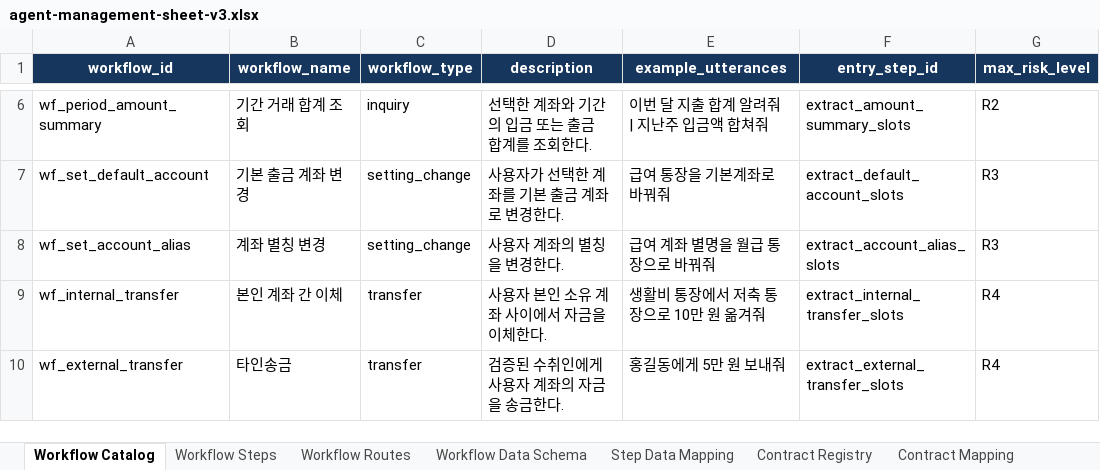
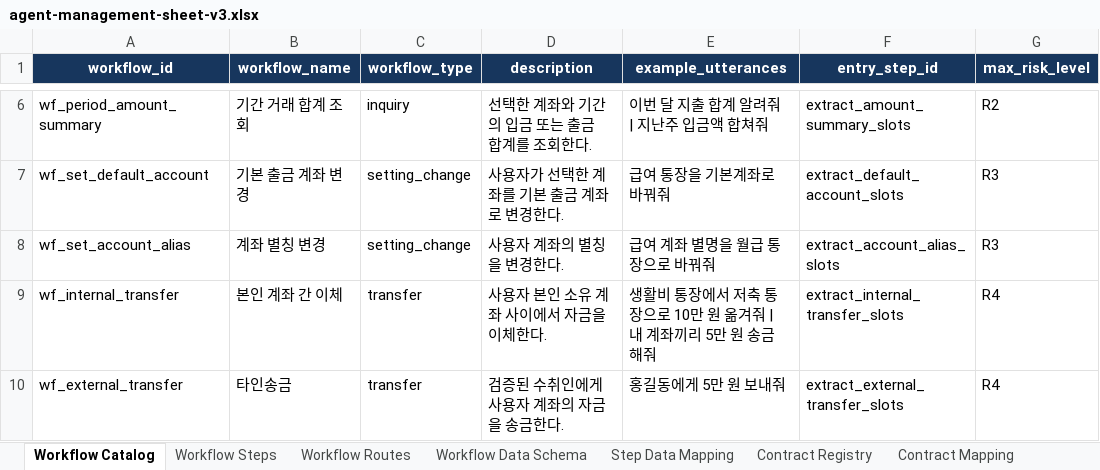
Before and after one commit to siliincer/kdt-ai-2-hands-on-experience, an Excel workbook: agent/docs/agent-management-sheet-v3.xlsx, sheet Workflow Catalog, drawn as a sheet; only a part is shown, gaps mark what is left out; values as stored, in another font and other column widths than the file's, no borders; the diff names each change by its address in the sheet, - before the commit and + after, or states it on an @@ line.

```diff
--- a/agent/docs/agent-management-sheet-v3.xlsx (sheet Workflow Catalog)
+++ b/agent/docs/agent-management-sheet-v3.xlsx (sheet Workflow Catalog)
-E9 (example_utterances): 생활비 통장에서 저축 통장으로 10만 원 옮겨줘
+E9 (example_utterances): 생활비 통장에서 저축 통장으로 10만 원 옮겨줘 | 내 계좌끼리 5만 원 송금해줘
```
Also changed, not shown: 4 other files.
